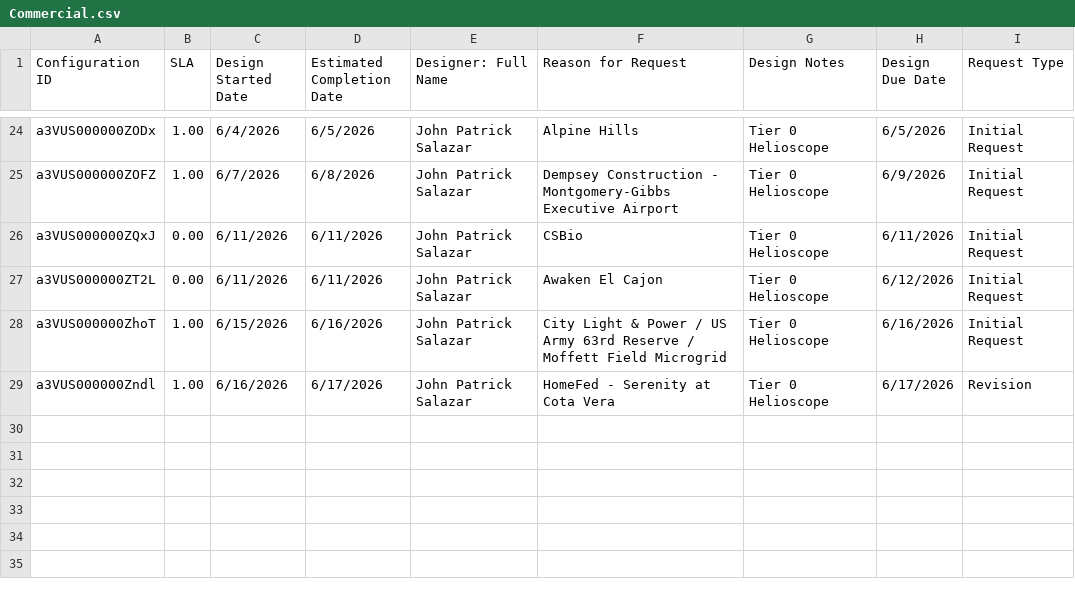
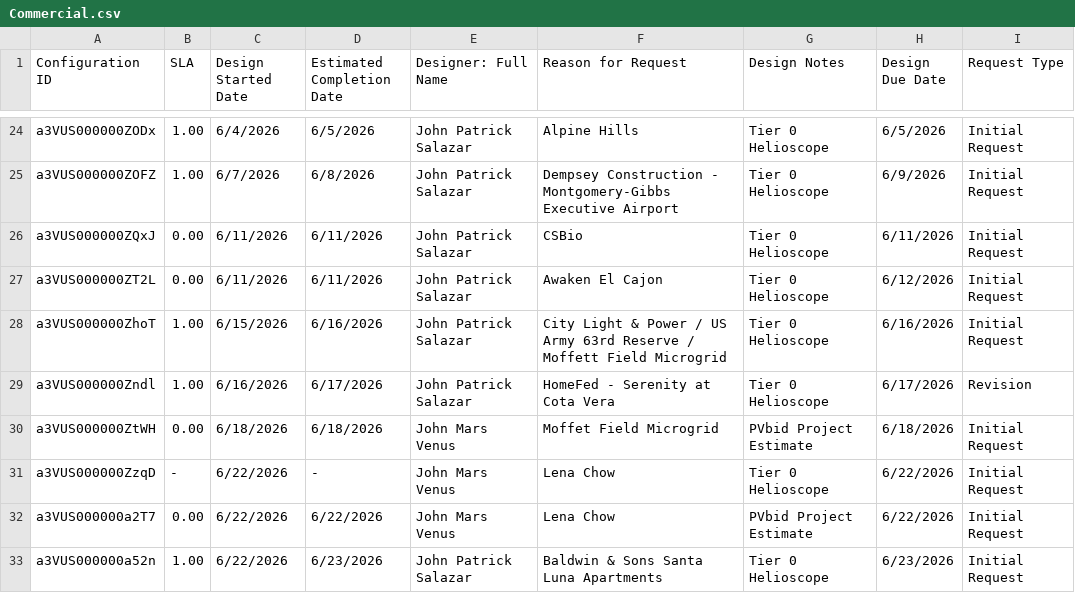
Before and after one commit to MarkKevinOlivar/design-andon, a CSV file: Commercial.csv, drawn as a sheet; only a part is shown, gaps mark what is left out.

```diff
--- a/Commercial.csv
+++ b/Commercial.csv
@@ -29 +29,5 @@ a3VUS000000ZhoT,1.00,6/15/2026,6/16/2026,John Patrick Salazar,City Light & Power
 a3VUS000000Zndl,1.00,6/16/2026,6/17/2026,John Patrick Salazar,HomeFed - Serenity at Cota Vera,Tier 0 Helioscope,6/17/2026,Revision
+a3VUS000000ZtWH,0.00,6/18/2026,6/18/2026,John Mars Venus,Moffet Field Microgrid,PVbid Project Estimate,6/18/2026,Initial Request
+a3VUS000000ZzqD,-,6/22/2026,-,John Mars Venus,Lena Chow,Tier 0 Helioscope,6/22/2026,Initial Request
+a3VUS000000a2T7,0.00,6/22/2026,6/22/2026,John Mars Venus,Lena Chow,PVbid Project Estimate,6/22/2026,Initial Request
+a3VUS000000a52n,1.00,6/22/2026,6/23/2026,John Patrick Salazar,Baldwin & Sons Santa Luna Apartments,Tier 0 Helioscope,6/23/2026,Initial Request
```
Also changed, not shown: Lot Design.csv, Lot QA.csv.
